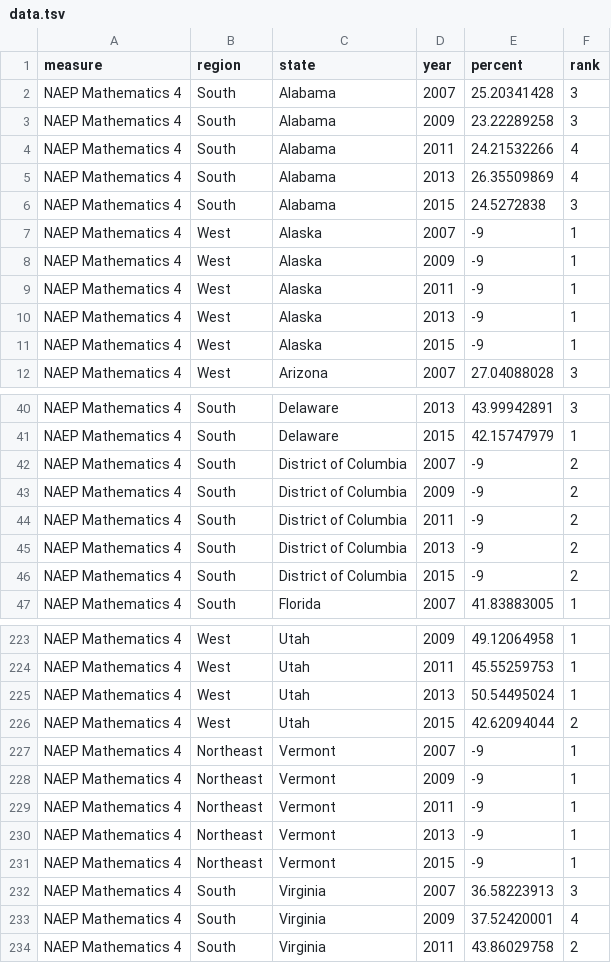
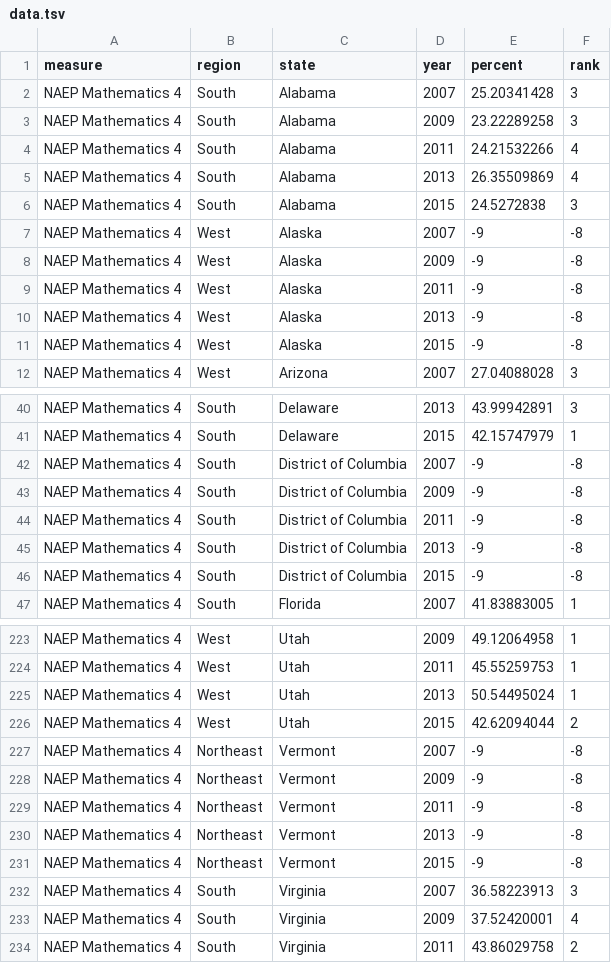
Before and after one commit to slee-w/slee-w.github.io, a TSV file: rural/assets/data/data.tsv, drawn as a sheet; only a part is shown, gaps mark what is left out; the diff covers the shown part only.

```diff
--- a/rural/assets/data/data.tsv
+++ b/rural/assets/data/data.tsv
@@ -6,7 +6,7 @@ NAEP Mathematics 4	South	Alabama	2013	26.35509869	4
 NAEP Mathematics 4	South	Alabama	2015	24.5272838	3
-NAEP Mathematics 4	West	Alaska	2007	-9	1
-NAEP Mathematics 4	West	Alaska	2009	-9	1
-NAEP Mathematics 4	West	Alaska	2011	-9	1
-NAEP Mathematics 4	West	Alaska	2013	-9	1
-NAEP Mathematics 4	West	Alaska	2015	-9	1
+NAEP Mathematics 4	West	Alaska	2007	-9	-8
+NAEP Mathematics 4	West	Alaska	2009	-9	-8
+NAEP Mathematics 4	West	Alaska	2011	-9	-8
+NAEP Mathematics 4	West	Alaska	2013	-9	-8
+NAEP Mathematics 4	West	Alaska	2015	-9	-8
 NAEP Mathematics 4	West	Arizona	2007	27.04088028	3
@@ -41,7 +41,7 @@ NAEP Mathematics 4	South	Delaware	2013	43.99942891	3
 NAEP Mathematics 4	South	Delaware	2015	42.15747979	1
-NAEP Mathematics 4	South	District of Columbia	2007	-9	2
-NAEP Mathematics 4	South	District of Columbia	2009	-9	2
-NAEP Mathematics 4	South	District of Columbia	2011	-9	2
-NAEP Mathematics 4	South	District of Columbia	2013	-9	2
-NAEP Mathematics 4	South	District of Columbia	2015	-9	2
+NAEP Mathematics 4	South	District of Columbia	2007	-9	-8
+NAEP Mathematics 4	South	District of Columbia	2009	-9	-8
+NAEP Mathematics 4	South	District of Columbia	2011	-9	-8
+NAEP Mathematics 4	South	District of Columbia	2013	-9	-8
+NAEP Mathematics 4	South	District of Columbia	2015	-9	-8
 NAEP Mathematics 4	South	Florida	2007	41.83883005	1
@@ -226,7 +226,7 @@ NAEP Mathematics 4	West	Utah	2013	50.54495024	1
 NAEP Mathematics 4	West	Utah	2015	42.62094044	2
-NAEP Mathematics 4	Northeast	Vermont	2007	-9	1
-NAEP Mathematics 4	Northeast	Vermont	2009	-9	1
-NAEP Mathematics 4	Northeast	Vermont	2011	-9	1
-NAEP Mathematics 4	Northeast	Vermont	2013	-9	1
-NAEP Mathematics 4	Northeast	Vermont	2015	-9	1
+NAEP Mathematics 4	Northeast	Vermont	2007	-9	-8
+NAEP Mathematics 4	Northeast	Vermont	2009	-9	-8
+NAEP Mathematics 4	Northeast	Vermont	2011	-9	-8
+NAEP Mathematics 4	Northeast	Vermont	2013	-9	-8
+NAEP Mathematics 4	Northeast	Vermont	2015	-9	-8
 NAEP Mathematics 4	South	Virginia	2007	36.58223913	3
```
Also changed, not shown: 45 edited cells elsewhere in this file, 4 other files.
